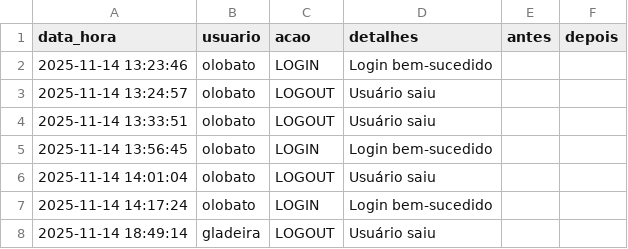
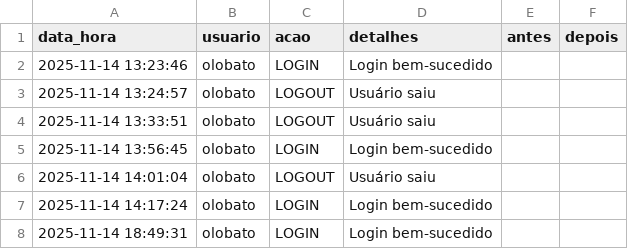
Before and after one commit to otavilobato/pecas1, a CSV file: logs.csv, drawn as a sheet.

Commit message:
Atualização automática logs (14/11/2025 18:49)

```diff
--- a/logs.csv
+++ b/logs.csv
@@ -7,2 +7,2 @@ data_hora,usuario,acao,detalhes,antes,depois
 2025-11-14 14:17:24,olobato,LOGIN,Login bem-sucedido,,
-2025-11-14 18:49:14,gladeira,LOGOUT,Usuário saiu,,
+2025-11-14 18:49:31,olobato,LOGIN,Login bem-sucedido,,
```
